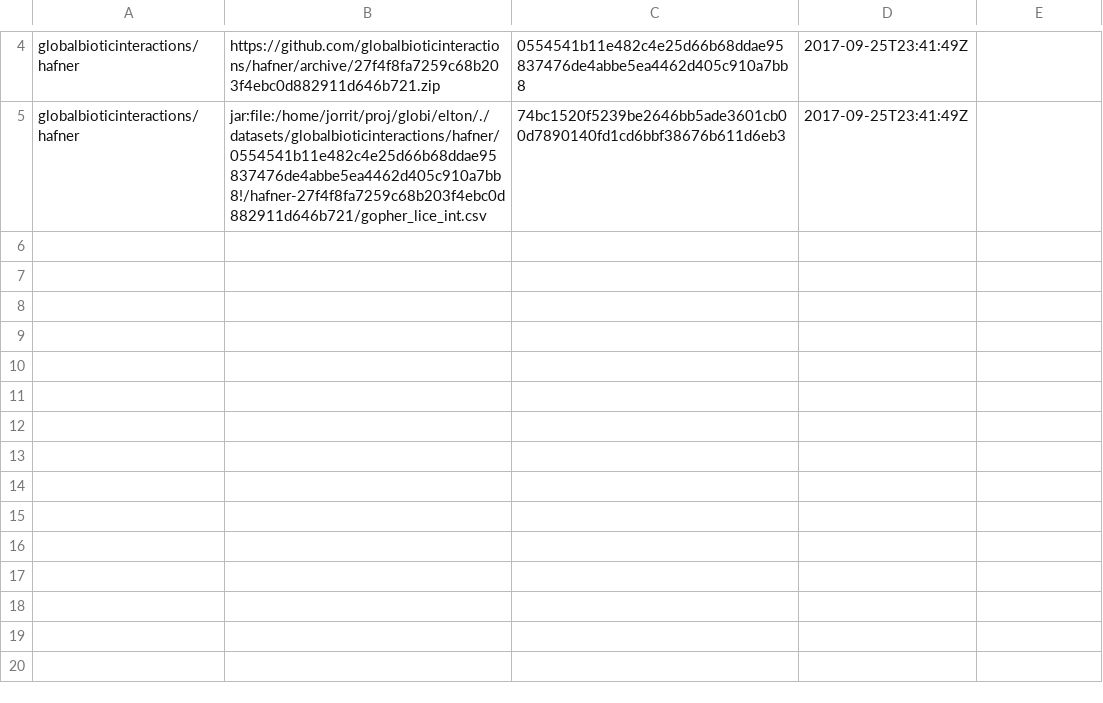
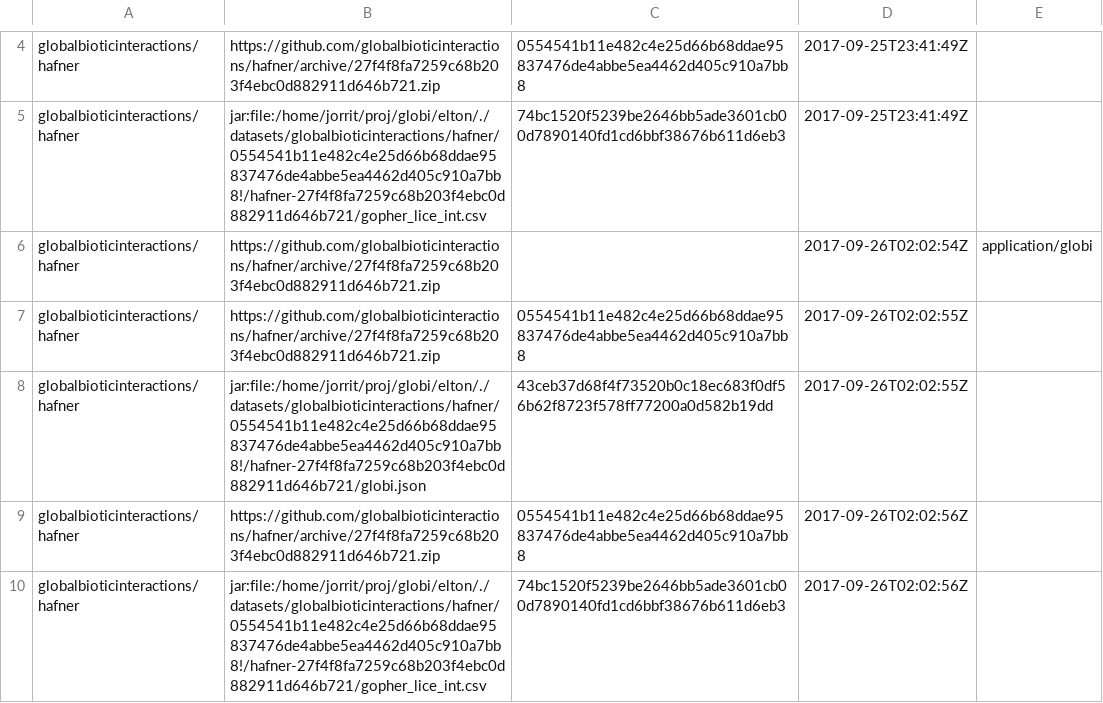
Before and after one commit to globalbioticinteractions/elton-archive, a TSV file: globalbioticinteractions/hafner/access.tsv, drawn as a sheet; only a part is shown, gaps mark what is left out; the diff names each change by its address in the sheet, - before the commit and + after, or states it on an @@ line.

Commit message:
git-annex in jorrit@lightgrey:~/proj/globi/archive

```diff
--- a/globalbioticinteractions/hafner/access.tsv
+++ b/globalbioticinteractions/hafner/access.tsv
+row 6: globalbioticinteractions/hafner | https://github.com/globalbioticinteractions/hafner/archive/27f4f8fa7259c68b203f4ebc0d882911d646b721.zip |  | 2017-09-26T02:02:54Z | application/globi
+row 7: globalbioticinteractions/hafner | https://github.com/globalbioticinteractions/hafner/archive/27f4f8fa7259c68b203f4ebc0d882911d646b721.zip | 0554541b11e482c4e25d66b68ddae95837476de4abbe5ea4462d405c910a7bb8 | 2017-09-26T02:02:55Z
+row 8: globalbioticinteractions/hafner | jar:file:/home/jorrit/proj/globi/elton/./datasets/globalbioticinteractions/hafner/0554541b11e482c4e25d66b68ddae95837476de4abbe5ea4462d405c910a7bb8!/hafner-27f4f8fa7259c68b203f4ebc0d882911d646b721/globi.json | 43ceb37d68f4f73520b0c18ec683f0df56b62f8723f578ff77200a0d582b19dd | 2017-09-26T02:02:55Z
+row 9: globalbioticinteractions/hafner | https://github.com/globalbioticinteractions/hafner/archive/27f4f8fa7259c68b203f4ebc0d882911d646b721.zip | 0554541b11e482c4e25d66b68ddae95837476de4abbe5ea4462d405c910a7bb8 | 2017-09-26T02:02:56Z
+row 10: globalbioticinteractions/hafner | jar:file:/home/jorrit/proj/globi/elton/./datasets/globalbioticinteractions/hafner/0554541b11e482c4e25d66b68ddae95837476de4abbe5ea4462d405c910a7bb8!/hafner-27f4f8fa7259c68b203f4ebc0d882911d646b721/gopher_lice_int.csv | 74bc1520f5239be2646bb5ade3601cb00d7890140fd1cd6bbf38676b611d6eb3 | 2017-09-26T02:02:56Z
```
